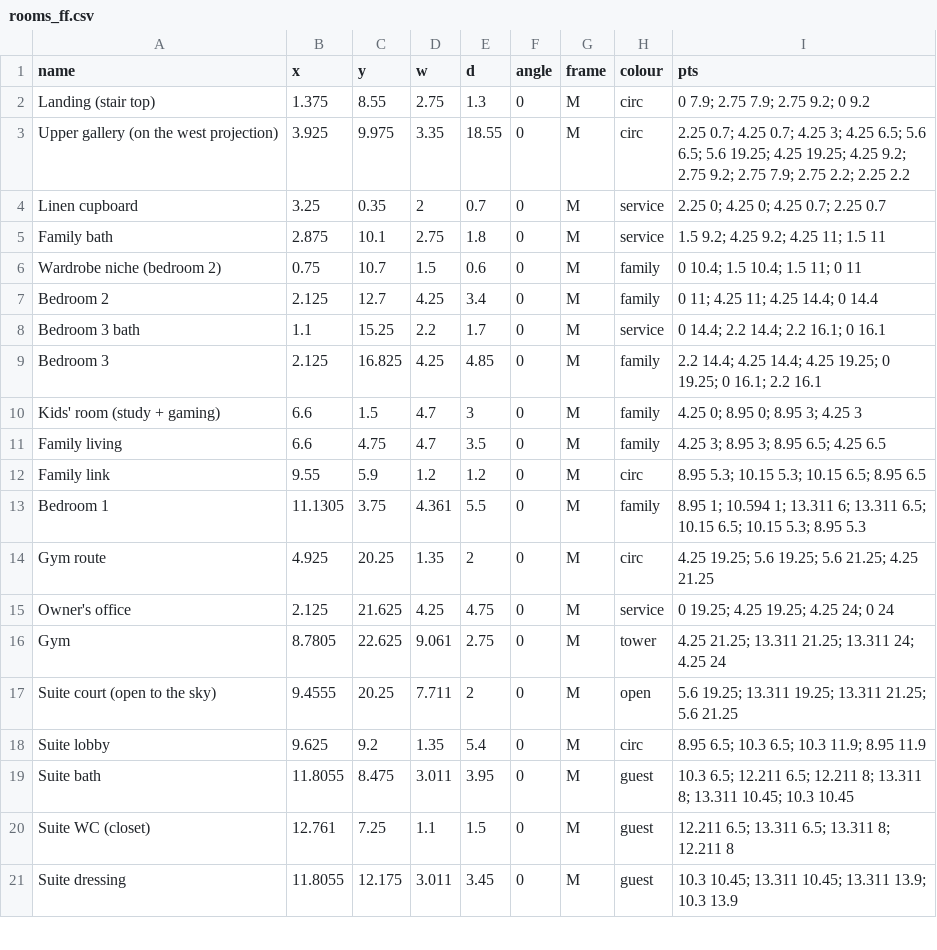
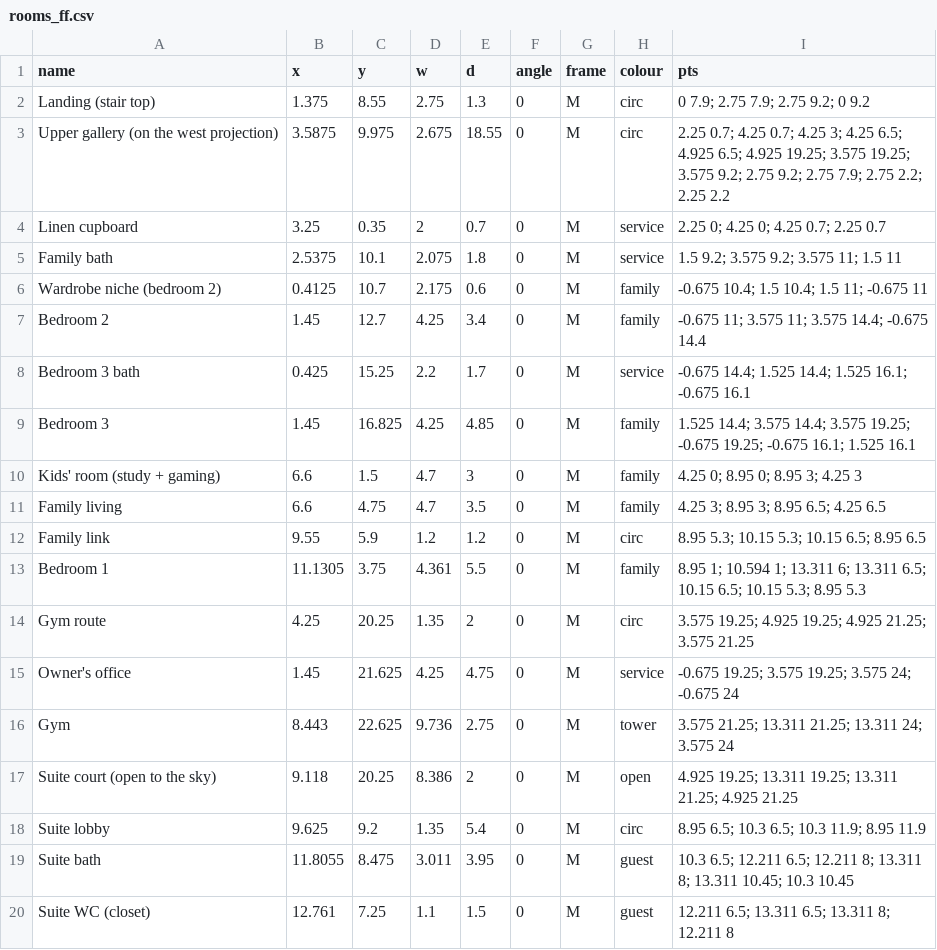
Before and after one commit to ahl20006/House_git, a CSV file: taif_house/data/rooms_ff.csv, drawn as a sheet; only a part is shown; the shorter side is filled out with more unchanged rows.

```diff
--- a/taif_house/data/rooms_ff.csv
+++ b/taif_house/data/rooms_ff.csv
@@ -2,9 +2,9 @@ name,x,y,w,d,angle,frame,colour,pts
 Landing (stair top),1.375,8.55,2.75,1.3,0,M,circ,0 7.9; 2.75 7.9; 2.75 9.2; 0 9.2
-Upper gallery (on the west projection),3.925,9.975,3.35,18.55,0,M,circ,2.25 0.7; 4.25 0.7; 4.25 3; 4.25 6.5; 5.6 6.5; 5.6 19.25; 4.25 19.25; 4.25 9.2; 2.75 9.2; 2.75 7.9; 2.75 2.2; 2.25 2.2
+Upper gallery (on the west projection),3.5875,9.975,2.675,18.55,0,M,circ,2.25 0.7; 4.25 0.7; 4.25 3; 4.25 6.5; 4.925 6.5; 4.925 19.25; 3.575 19.25; 3.575 9.2; 2.75 9.2; 2.75 7.9; 2.75 2.2; 2.25 2.2
 Linen cupboard,3.25,0.35,2,0.7,0,M,service,2.25 0; 4.25 0; 4.25 0.7; 2.25 0.7
-Family bath,2.875,10.1,2.75,1.8,0,M,service,1.5 9.2; 4.25 9.2; 4.25 11; 1.5 11
-Wardrobe niche (bedroom 2),0.75,10.7,1.5,0.6,0,M,family,0 10.4; 1.5 10.4; 1.5 11; 0 11
-Bedroom 2,2.125,12.7,4.25,3.4,0,M,family,0 11; 4.25 11; 4.25 14.4; 0 14.4
-Bedroom 3 bath,1.1,15.25,2.2,1.7,0,M,service,0 14.4; 2.2 14.4; 2.2 16.1; 0 16.1
-Bedroom 3,2.125,16.825,4.25,4.85,0,M,family,2.2 14.4; 4.25 14.4; 4.25 19.25; 0 19.25; 0 16.1; 2.2 16.1
+Family bath,2.5375,10.1,2.075,1.8,0,M,service,1.5 9.2; 3.575 9.2; 3.575 11; 1.5 11
+Wardrobe niche (bedroom 2),0.4125,10.7,2.175,0.6,0,M,family,-0.675 10.4; 1.5 10.4; 1.5 11; -0.675 11
+Bedroom 2,1.45,12.7,4.25,3.4,0,M,family,-0.675 11; 3.575 11; 3.575 14.4; -0.675 14.4
+Bedroom 3 bath,0.425,15.25,2.2,1.7,0,M,service,-0.675 14.4; 1.525 14.4; 1.525 16.1; -0.675 16.1
+Bedroom 3,1.45,16.825,4.25,4.85,0,M,family,1.525 14.4; 3.575 14.4; 3.575 19.25; -0.675 19.25; -0.675 16.1; 1.525 16.1
 Kids' room (study + gaming),6.6,1.5,4.7,3,0,M,family,4.25 0; 8.95 0; 8.95 3; 4.25 3
@@ -13,6 +13,6 @@ Family link,9.55,5.9,1.2,1.2,0,M,circ,8.95 5.3; 10.15 5.3; 10.15 6.5; 8.95 6.5
 Bedroom 1,11.1305,3.75,4.361,5.5,0,M,family,8.95 1; 10.594 1; 13.311 6; 13.311 6.5; 10.15 6.5; 10.15 5.3; 8.95 5.3
-Gym route,4.925,20.25,1.35,2,0,M,circ,4.25 19.25; 5.6 19.25; 5.6 21.25; 4.25 21.25
-Owner's office,2.125,21.625,4.25,4.75,0,M,service,0 19.25; 4.25 19.25; 4.25 24; 0 24
-Gym,8.7805,22.625,9.061,2.75,0,M,tower,4.25 21.25; 13.311 21.25; 13.311 24; 4.25 24
-Suite court (open to the sky),9.4555,20.25,7.711,2,0,M,open,5.6 19.25; 13.311 19.25; 13.311 21.25; 5.6 21.25
+Gym route,4.25,20.25,1.35,2,0,M,circ,3.575 19.25; 4.925 19.25; 4.925 21.25; 3.575 21.25
+Owner's office,1.45,21.625,4.25,4.75,0,M,service,-0.675 19.25; 3.575 19.25; 3.575 24; -0.675 24
+Gym,8.443,22.625,9.736,2.75,0,M,tower,3.575 21.25; 13.311 21.25; 13.311 24; 3.575 24
+Suite court (open to the sky),9.118,20.25,8.386,2,0,M,open,4.925 19.25; 13.311 19.25; 13.311 21.25; 4.925 21.25
 Suite lobby,9.625,9.2,1.35,5.4,0,M,circ,8.95 6.5; 10.3 6.5; 10.3 11.9; 8.95 11.9
```
Also changed, not shown: 18 other files.
